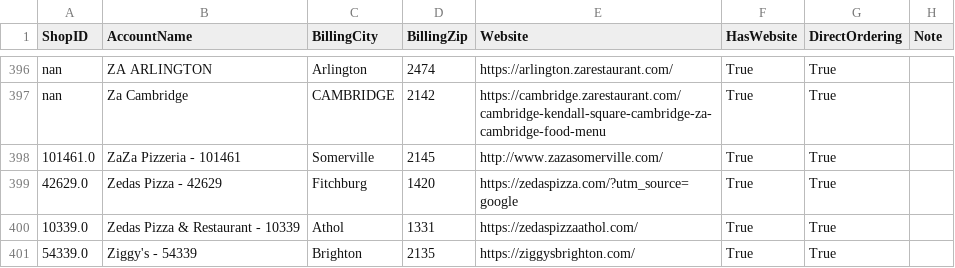
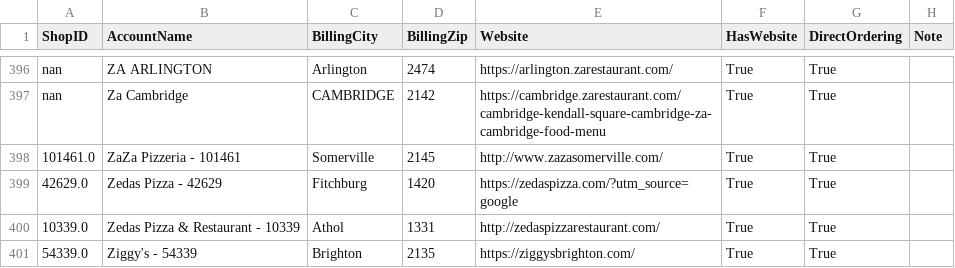
Before and after one commit to mkyoung23/pizza-shop-analysis, a CSV file: results.csv, drawn as a sheet; only a part is shown, gaps mark what is left out; the diff covers the shown part only.

```diff
--- a/results.csv
+++ b/results.csv
@@ -399,3 +399,3 @@ nan,Za Cambridge,CAMBRIDGE,2142,https://cambridge.zarestaurant.com/cambridge-ken
 42629.0,Zedas Pizza - 42629,Fitchburg,1420,https://zedaspizza.com/?utm_source=google,True,True,
-10339.0,Zedas Pizza & Restaurant - 10339,Athol,1331,https://zedaspizzaathol.com/,True,True,
+10339.0,Zedas Pizza & Restaurant - 10339,Athol,1331,http://zedaspizzarestaurant.com/,True,True,
 54339.0,Ziggy's - 54339,Brighton,2135,https://ziggysbrighton.com/,True,True,
```
Also changed, not shown: 5 edited cells elsewhere in this file.
